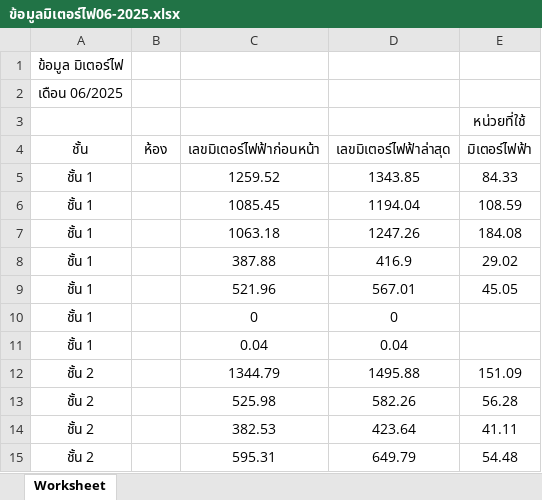
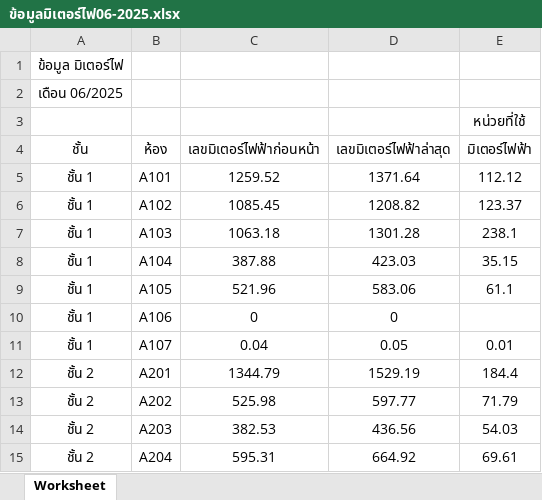
Before and after one commit to worawek-wek/Mike, an Excel workbook: public/upload/export_excel/ข้อมูลมิเตอร์ไฟ06-2025.xlsx, sheet Worksheet, drawn as a sheet; only a part is shown; values as stored, in another font and other column widths than the file's, no borders; the diff covers the shown part only; the diff names each change by its address in the sheet, - before the commit and + after, or states it on an @@ line.

```diff
--- a/public/upload/export_excel/ข้อมูลมิเตอร์ไฟ06-2025.xlsx (sheet Worksheet)
+++ b/public/upload/export_excel/ข้อมูลมิเตอร์ไฟ06-2025.xlsx (sheet Worksheet)
-B5 (ห้อง): (empty)
+B5 (ห้อง): A101
-D5 (เลขมิเตอร์ไฟฟ้าล่าสุด): 1343.85
+D5 (เลขมิเตอร์ไฟฟ้าล่าสุด): 1371.64
-E5 (มิเตอร์ไฟฟ้า): 84.33
+E5 (มิเตอร์ไฟฟ้า): 112.12
-B6 (ห้อง): (empty)
+B6 (ห้อง): A102
-D6 (เลขมิเตอร์ไฟฟ้าล่าสุด): 1194.04
+D6 (เลขมิเตอร์ไฟฟ้าล่าสุด): 1208.82
-E6 (มิเตอร์ไฟฟ้า): 108.59
+E6 (มิเตอร์ไฟฟ้า): 123.37
-B7 (ห้อง): (empty)
+B7 (ห้อง): A103
-D7 (เลขมิเตอร์ไฟฟ้าล่าสุด): 1247.26
+D7 (เลขมิเตอร์ไฟฟ้าล่าสุด): 1301.28
-E7 (มิเตอร์ไฟฟ้า): 184.08
+E7 (มิเตอร์ไฟฟ้า): 238.1
-B8 (ห้อง): (empty)
+B8 (ห้อง): A104
-D8 (เลขมิเตอร์ไฟฟ้าล่าสุด): 416.9
+D8 (เลขมิเตอร์ไฟฟ้าล่าสุด): 423.03
-E8 (มิเตอร์ไฟฟ้า): 29.02
+E8 (มิเตอร์ไฟฟ้า): 35.15
-B9 (ห้อง): (empty)
+B9 (ห้อง): A105
-D9 (เลขมิเตอร์ไฟฟ้าล่าสุด): 567.01
+D9 (เลขมิเตอร์ไฟฟ้าล่าสุด): 583.06
-E9 (มิเตอร์ไฟฟ้า): 45.05
+E9 (มิเตอร์ไฟฟ้า): 61.1
-B10 (ห้อง): (empty)
+B10 (ห้อง): A106
-B11 (ห้อง): (empty)
+B11 (ห้อง): A107
-D11 (เลขมิเตอร์ไฟฟ้าล่าสุด): 0.04
+D11 (เลขมิเตอร์ไฟฟ้าล่าสุด): 0.05
-E11 (มิเตอร์ไฟฟ้า): (empty)
+E11 (มิเตอร์ไฟฟ้า): 0.01
-B12 (ห้อง): (empty)
+B12 (ห้อง): A201
-D12 (เลขมิเตอร์ไฟฟ้าล่าสุด): 1495.88
+D12 (เลขมิเตอร์ไฟฟ้าล่าสุด): 1529.19
-E12 (มิเตอร์ไฟฟ้า): 151.09
+E12 (มิเตอร์ไฟฟ้า): 184.4
-B13 (ห้อง): (empty)
+B13 (ห้อง): A202
-D13 (เลขมิเตอร์ไฟฟ้าล่าสุด): 582.26
+D13 (เลขมิเตอร์ไฟฟ้าล่าสุด): 597.77
-E13 (มิเตอร์ไฟฟ้า): 56.28
+E13 (มิเตอร์ไฟฟ้า): 71.79
-B14 (ห้อง): (empty)
+B14 (ห้อง): A203
-D14 (เลขมิเตอร์ไฟฟ้าล่าสุด): 423.64
+D14 (เลขมิเตอร์ไฟฟ้าล่าสุด): 436.56
-E14 (มิเตอร์ไฟฟ้า): 41.11
+E14 (มิเตอร์ไฟฟ้า): 54.03
-B15 (ห้อง): (empty)
+B15 (ห้อง): A204
-D15 (เลขมิเตอร์ไฟฟ้าล่าสุด): 649.79
+D15 (เลขมิเตอร์ไฟฟ้าล่าสุด): 664.92
-E15 (มิเตอร์ไฟฟ้า): 54.48
+E15 (มิเตอร์ไฟฟ้า): 69.61
```
Also changed, not shown: 603 edited cells elsewhere in this sheet, public/upload/export_excel/ข้อมูลมิเตอร์น้ำ06-2025.xlsx, 20 other files.
